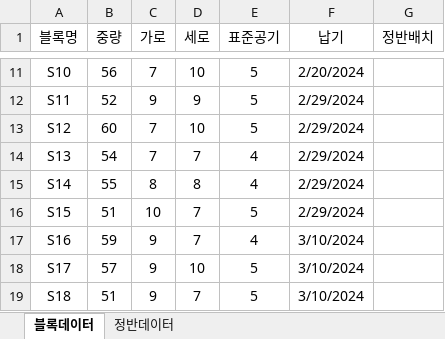
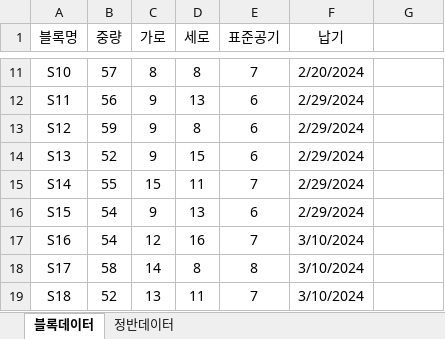
Before and after one commit to kstyle2198/optimus, an Excel workbook: data/data00.xlsx, sheet 블록데이터, drawn as a sheet; only a part is shown, gaps mark what is left out; values as stored, in another font and other column widths than the file's, no borders; the diff covers the shown part only; the diff names each change by its address in the sheet, - before the commit and + after, or states it on an @@ line.

```diff
--- a/data/data00.xlsx (sheet 블록데이터)
+++ b/data/data00.xlsx (sheet 블록데이터)
-G1: 정반배치
+G1: (empty)
-B11 (중량): 56
+B11 (중량): 57
-C11 (가로): 7
+C11 (가로): 8
-D11 (세로): 10
+D11 (세로): 8
-E11 (표준공기): 5
+E11 (표준공기): 7
-B12 (중량): 52
+B12 (중량): 56
-D12 (세로): 9
+D12 (세로): 13
-E12:E13 (표준공기): 5
+E12:E13 (표준공기): 6
-B13 (중량): 60
+B13 (중량): 59
-C13:C14 (가로): 7
+C13:C14 (가로): 9
-D13 (세로): 10
+D13 (세로): 8
-B14 (중량): 54
+B14 (중량): 52
-D14 (세로): 7
+D14 (세로): 15
-E14 (표준공기): 4
+E14 (표준공기): 6
-C15 (가로): 8
+C15 (가로): 15
-D15 (세로): 8
+D15 (세로): 11
-E15 (표준공기): 4
+E15 (표준공기): 7
-B16 (중량): 51
+B16 (중량): 54
-C16 (가로): 10
+C16 (가로): 9
-D16 (세로): 7
+D16 (세로): 13
-E16 (표준공기): 5
+E16 (표준공기): 6
-B17 (중량): 59
+B17 (중량): 54
-C17 (가로): 9
+C17 (가로): 12
-D17 (세로): 7
+D17 (세로): 16
-E17 (표준공기): 4
+E17 (표준공기): 7
-B18 (중량): 57
+B18 (중량): 58
-C18 (가로): 9
+C18 (가로): 14
-D18 (세로): 10
+D18 (세로): 8
-E18 (표준공기): 5
+E18 (표준공기): 8
-B19 (중량): 51
+B19 (중량): 52
-C19 (가로): 9
+C19 (가로): 13
-D19 (세로): 7
+D19 (세로): 11
-E19 (표준공기): 5
+E19 (표준공기): 7
```
Also changed, not shown: 78 edited cells elsewhere in this sheet, sheet 정반데이터, formulas that keep their value, data/data0.xlsx, data/data1.xlsx, 5 other files.
